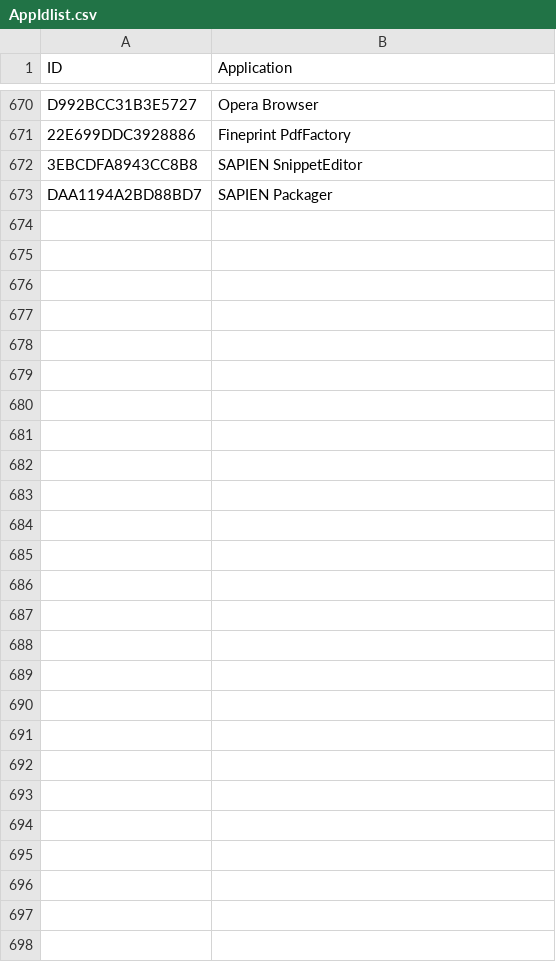
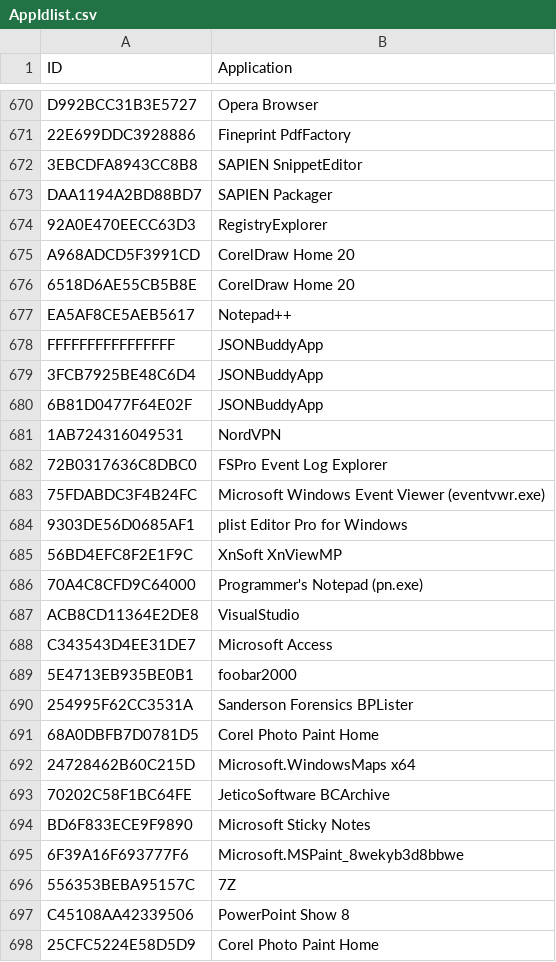
Before and after one commit to kacos2000/Jumplist-Browser, a CSV file: AppIdlist.csv, drawn as a sheet; only a part is shown, gaps mark what is left out.

Commit message:
Add files via upload

```diff
--- a/AppIdlist.csv
+++ b/AppIdlist.csv
@@ -673 +673,26 @@ D992BCC31B3E5727,Opera Browser
 DAA1194A2BD88BD7,SAPIEN Packager
+92A0E470EECC63D3,RegistryExplorer
+A968ADCD5F3991CD,CorelDraw Home 20
+6518D6AE55CB5B8E,CorelDraw Home 20
+EA5AF8CE5AEB5617,Notepad++
+FFFFFFFFFFFFFFFF,JSONBuddyApp
+3FCB7925BE48C6D4,JSONBuddyApp
+6B81D0477F64E02F,JSONBuddyApp
+1AB724316049531,NordVPN
+72B0317636C8DBC0,FSPro Event Log Explorer
+75FDABDC3F4B24FC,Microsoft Windows Event Viewer (eventvwr.exe)
+9303DE56D0685AF1,plist Editor Pro for Windows
+56BD4EFC8F2E1F9C,XnSoft XnViewMP
+70A4C8CFD9C64000,Programmer's Notepad (pn.exe)
+ACB8CD11364E2DE8,VisualStudio
+C343543D4EE31DE7,Microsoft Access
+5E4713EB935BE0B1,foobar2000
+254995F62CC3531A,Sanderson Forensics BPLister
+68A0DBFB7D0781D5,Corel Photo Paint Home
+24728462B60C215D,Microsoft.WindowsMaps x64
+70202C58F1BC64FE,JeticoSoftware BCArchive
+BD6F833ECE9F9890,Microsoft Sticky Notes
+6F39A16F693777F6,Microsoft.MSPaint_8wekyb3d8bbwe
+556353BEBA95157C,7Z
+C45108AA42339506,PowerPoint Show 8
+25CFC5224E58D5D9,Corel Photo Paint Home
```
